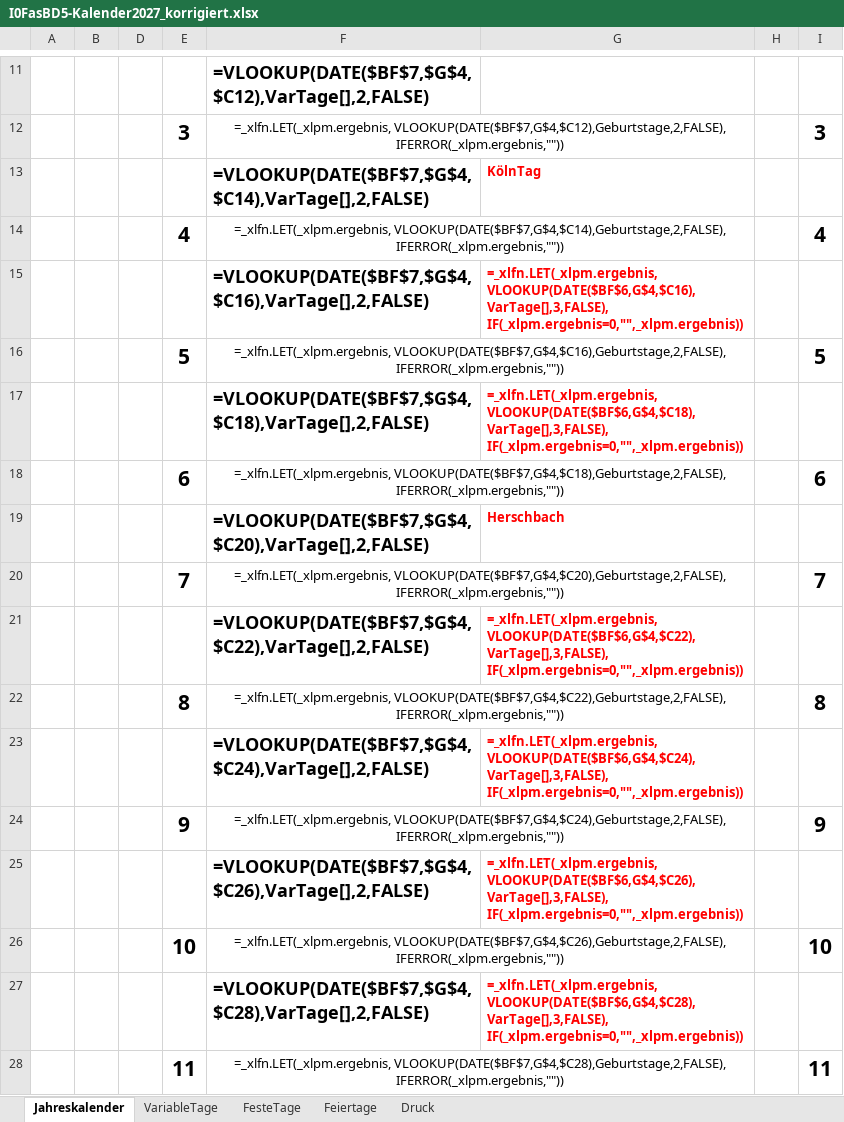
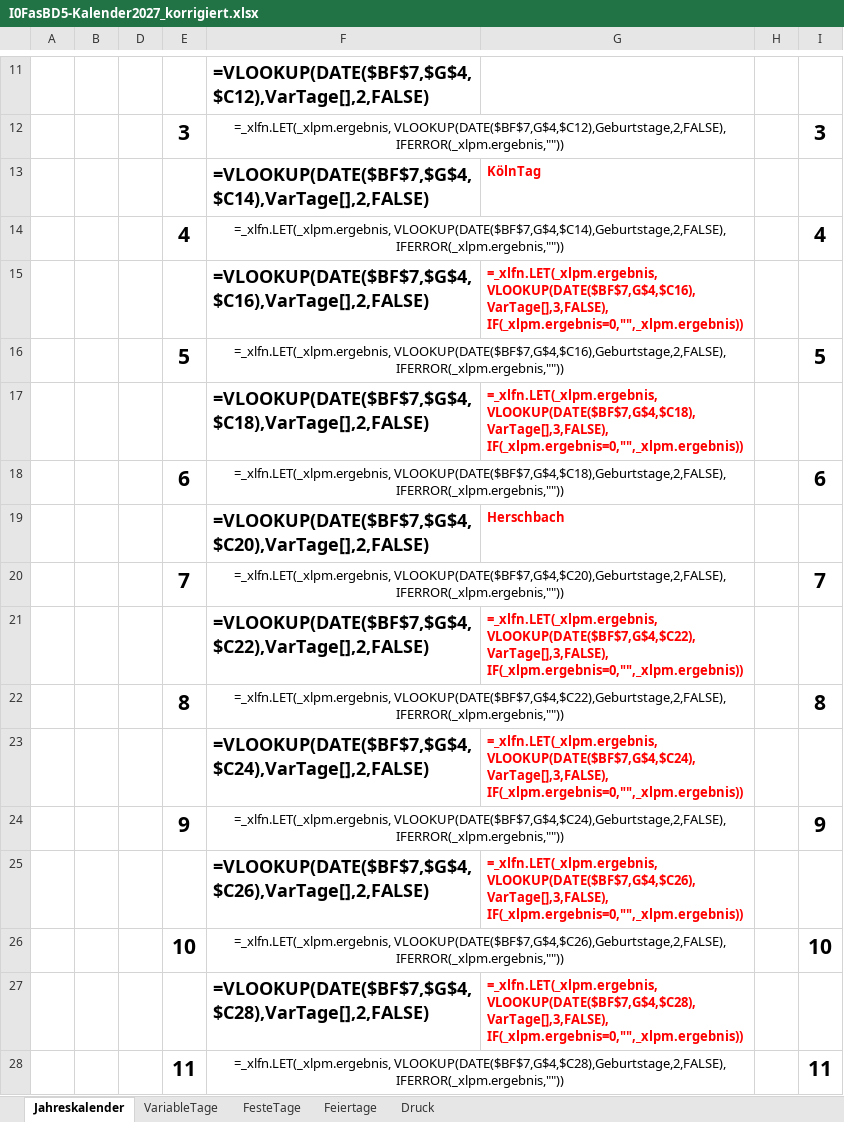
Before and after one commit to frankmorleo/datenaustausch, an Excel workbook: I0FasBD5-Kalender2027_korrigiert.xlsx, sheet Jahreskalender, drawn as a sheet; only a part is shown, gaps mark what is left out; values as stored, in another font and other column widths than the file's, no borders; formulas are shown in place of their values; charts and pictures and conditional formats not drawn; the diff covers the shown part only; the diff names each change by its address in the sheet, - before the commit and + after, or states it on an @@ line.

Commit message:
Dezember Vorjahr: BF7 als Formel =BF6-1, alle G$4-Bezüge (Zellen+CF) auf $BF$7
Co-authored-by: frankmorleo <frankmorleo@users.noreply.github.com>

```diff
--- a/I0FasBD5-Kalender2027_korrigiert.xlsx (sheet Jahreskalender)
+++ b/I0FasBD5-Kalender2027_korrigiert.xlsx (sheet Jahreskalender)
-G15: =_xlfn.LET(_xlpm.ergebnis, VLOOKUP(DATE($BF$6,G$4,$C16),VarTage[],3,FALSE), IF(_xlpm.ergebnis=0,"",_xlpm.ergebnis))
+G15: =_xlfn.LET(_xlpm.ergebnis, VLOOKUP(DATE($BF$7,G$4,$C16),VarTage[],3,FALSE), IF(_xlpm.ergebnis=0,"",_xlpm.ergebnis))
-G17: =_xlfn.LET(_xlpm.ergebnis, VLOOKUP(DATE($BF$6,G$4,$C18),VarTage[],3,FALSE), IF(_xlpm.ergebnis=0,"",_xlpm.ergebnis))
+G17: =_xlfn.LET(_xlpm.ergebnis, VLOOKUP(DATE($BF$7,G$4,$C18),VarTage[],3,FALSE), IF(_xlpm.ergebnis=0,"",_xlpm.ergebnis))
-G21: =_xlfn.LET(_xlpm.ergebnis, VLOOKUP(DATE($BF$6,G$4,$C22),VarTage[],3,FALSE), IF(_xlpm.ergebnis=0,"",_xlpm.ergebnis))
+G21: =_xlfn.LET(_xlpm.ergebnis, VLOOKUP(DATE($BF$7,G$4,$C22),VarTage[],3,FALSE), IF(_xlpm.ergebnis=0,"",_xlpm.ergebnis))
-G23: =_xlfn.LET(_xlpm.ergebnis, VLOOKUP(DATE($BF$6,G$4,$C24),VarTage[],3,FALSE), IF(_xlpm.ergebnis=0,"",_xlpm.ergebnis))
+G23: =_xlfn.LET(_xlpm.ergebnis, VLOOKUP(DATE($BF$7,G$4,$C24),VarTage[],3,FALSE), IF(_xlpm.ergebnis=0,"",_xlpm.ergebnis))
-G25: =_xlfn.LET(_xlpm.ergebnis, VLOOKUP(DATE($BF$6,G$4,$C26),VarTage[],3,FALSE), IF(_xlpm.ergebnis=0,"",_xlpm.ergebnis))
+G25: =_xlfn.LET(_xlpm.ergebnis, VLOOKUP(DATE($BF$7,G$4,$C26),VarTage[],3,FALSE), IF(_xlpm.ergebnis=0,"",_xlpm.ergebnis))
-G27: =_xlfn.LET(_xlpm.ergebnis, VLOOKUP(DATE($BF$6,G$4,$C28),VarTage[],3,FALSE), IF(_xlpm.ergebnis=0,"",_xlpm.ergebnis))
+G27: =_xlfn.LET(_xlpm.ergebnis, VLOOKUP(DATE($BF$7,G$4,$C28),VarTage[],3,FALSE), IF(_xlpm.ergebnis=0,"",_xlpm.ergebnis))
```
Also changed, not shown: 16 edited cells elsewhere in this sheet.
